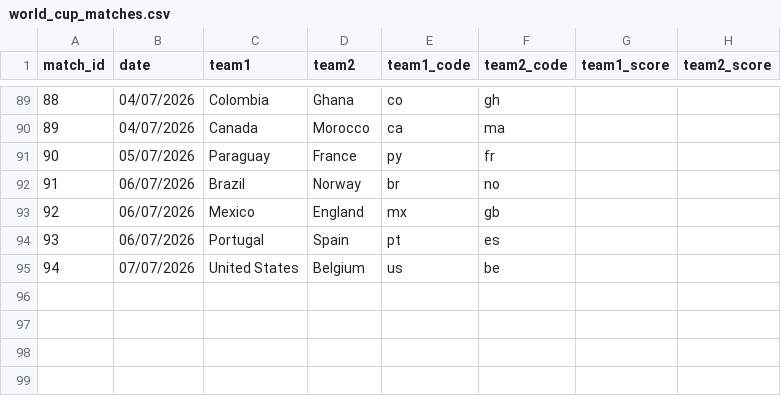
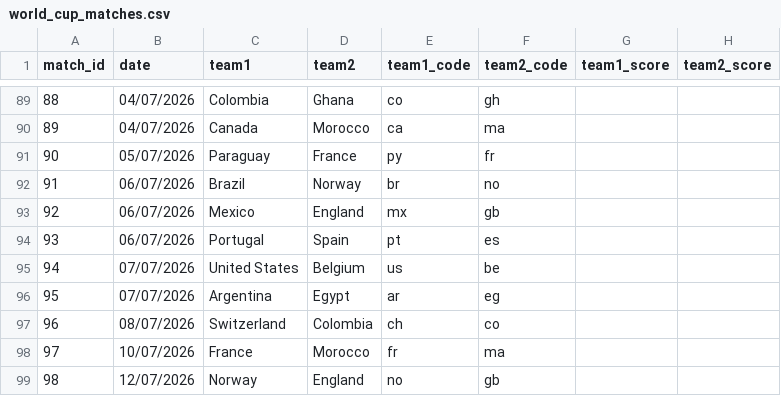
Before and after one commit to max-poltora/world_cup_app, a CSV file: data/world_cup_matches.csv, drawn as a sheet; only a part is shown, gaps mark what is left out; the diff names each change by its address in the sheet, - before the commit and + after, or states it on an @@ line.

Commit message:
updated official played matches 060726

```diff
--- a/data/world_cup_matches.csv
+++ b/data/world_cup_matches.csv
+row 96: 95 | 07/07/2026 | Argentina | Egypt | ar | eg
+row 97: 96 | 08/07/2026 | Switzerland | Colombia | ch | co
+row 98: 97 | 10/07/2026 | France | Morocco | fr | ma
+row 99: 98 | 12/07/2026 | Norway | England | no | gb
```
